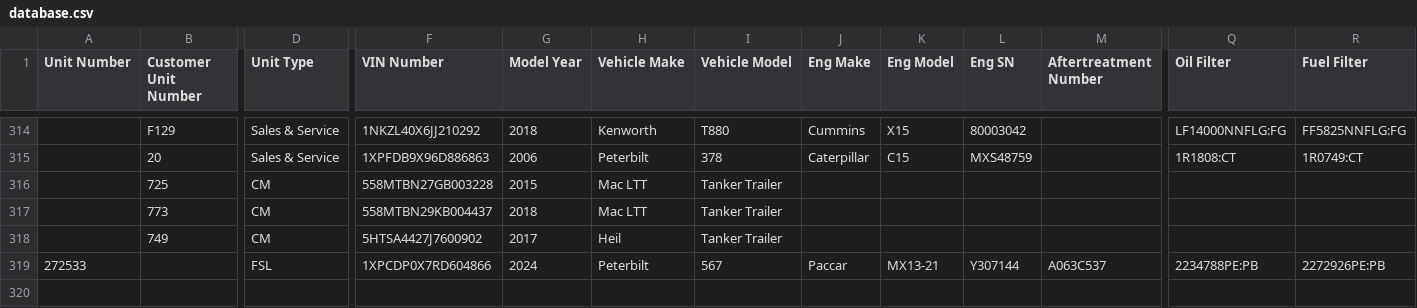
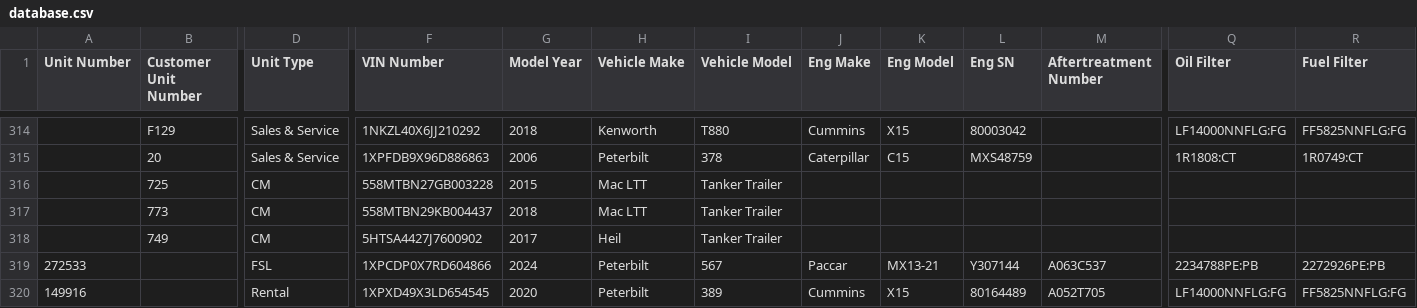
Before and after one commit to TuinderJ/personal-website, a CSV file: truck-data/database.csv, drawn as a sheet; only a part is shown, gaps mark what is left out; rows hold the shown columns only; the diff names each change by its address in the sheet, - before the commit and + after, or states it on an @@ line.

Commit message:
truck add

```diff
--- a/truck-data/database.csv
+++ b/truck-data/database.csv
+row 320: 149916 |  | Rental | 1XPXD49X3LD654545 | 2020 | Peterbilt | 389 | Cummins | X15 | 80164489 | A052T705 | LF14000NNFLG:FG | FF5825NNFLG:FG
```
